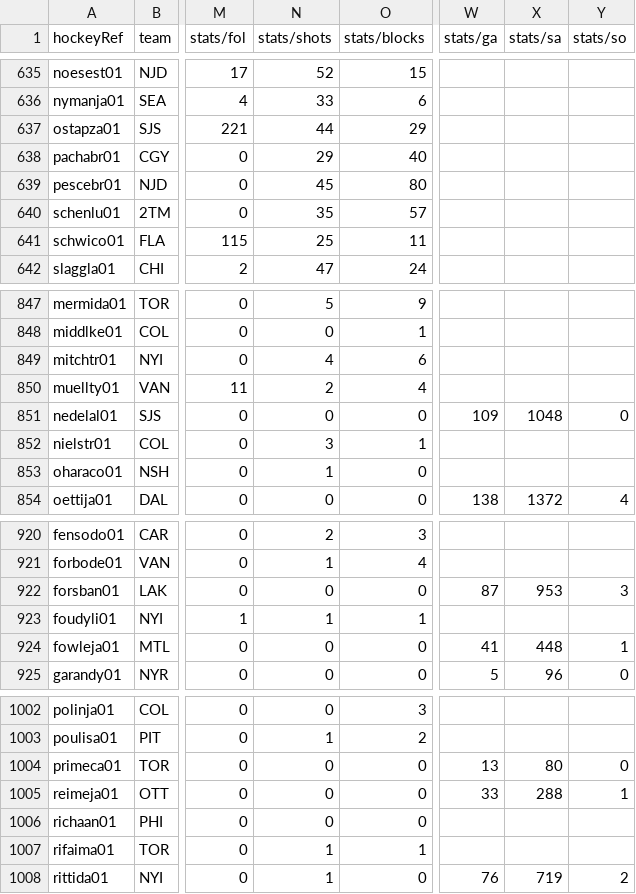
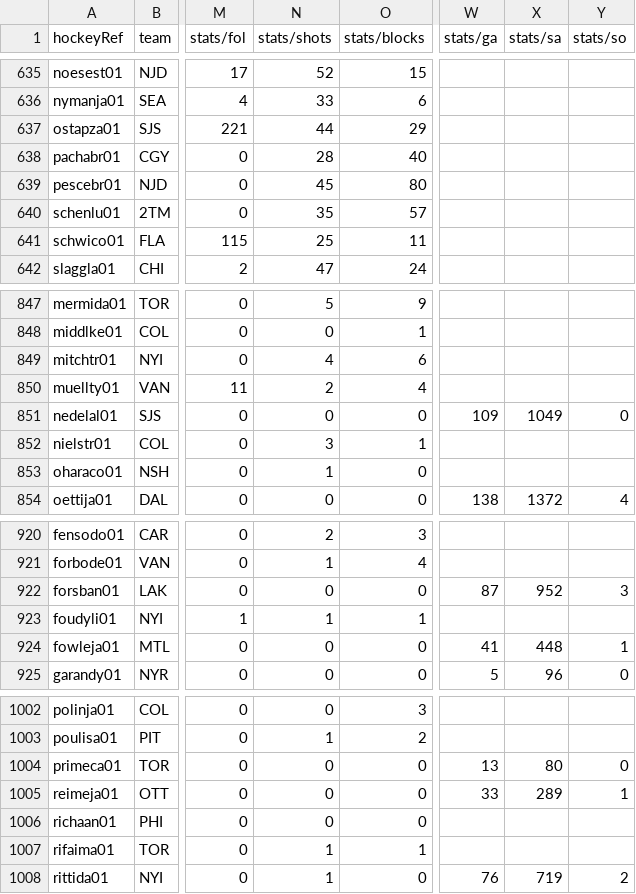
Before and after one commit to jduteau/fhl-dashboard-observable, a CSV file: src/data/static/stats/stats_p25.csv, drawn as a sheet; only a part is shown, gaps mark what is left out; the diff covers the shown part only; the diff names each change by its address in the sheet, - before the commit and + after, or states it on an @@ line.

Commit message:
Updated Period 25 stats

```diff
--- a/src/data/static/stats/stats_p25.csv
+++ b/src/data/static/stats/stats_p25.csv
-N638 (stats/shots): 29
+N638 (stats/shots): 28
-X851 (stats/sa): 1048
+X851 (stats/sa): 1049
-X922 (stats/sa): 953
+X922 (stats/sa): 952
-X1005 (stats/sa): 288
+X1005 (stats/sa): 289
```
Also changed, not shown: 5 edited cells elsewhere in this file.
